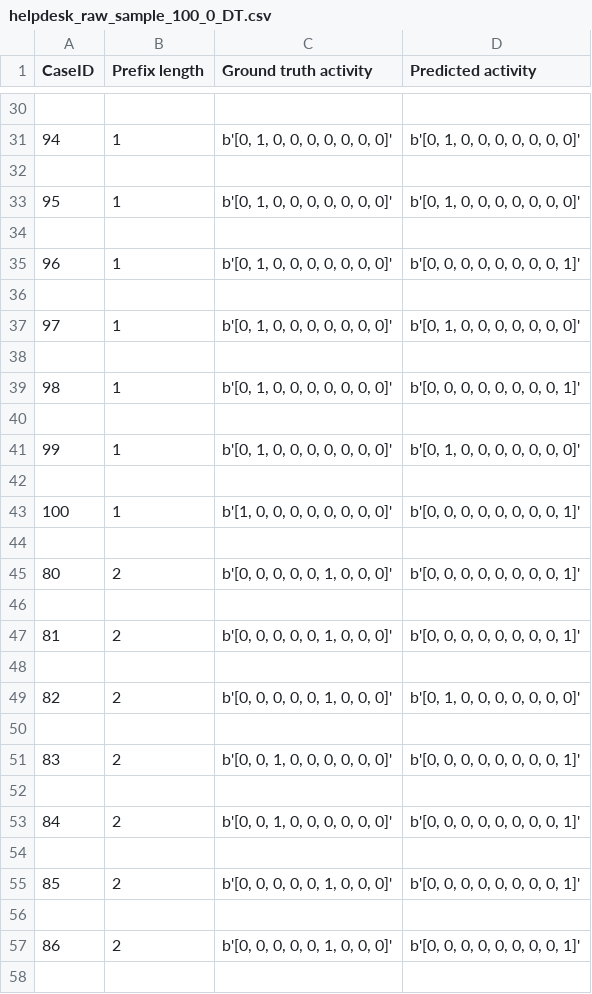
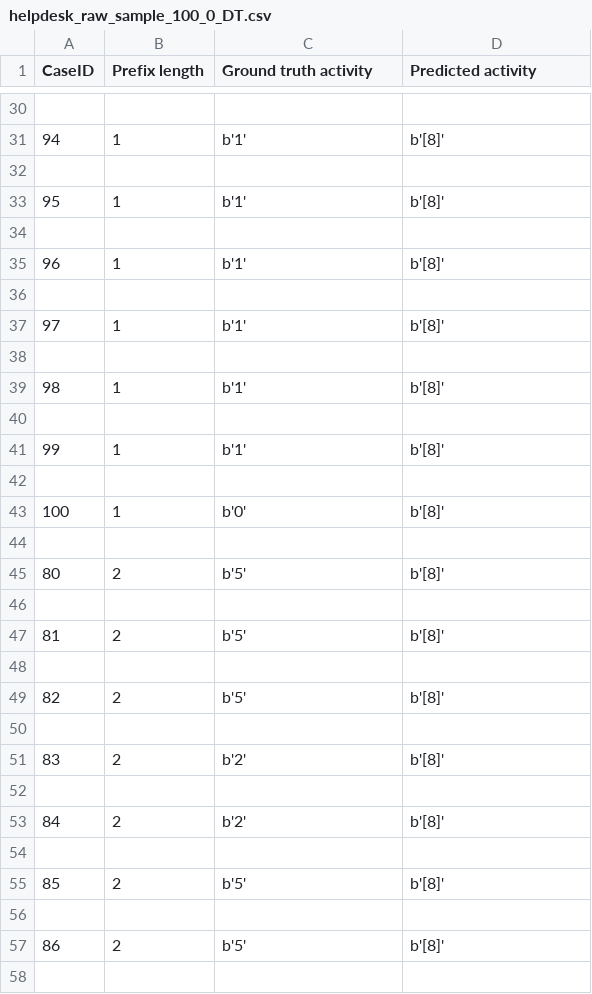
Before and after one commit to fau-is/xnap-sa, a CSV file: xnap/nap/results/helpdesk_raw_sample_100_0_DT.csv, drawn as a sheet; only a part is shown, gaps mark what is left out; the diff covers the shown part only.

```diff
--- a/xnap/nap/results/helpdesk_raw_sample_100_0_DT.csv
+++ b/xnap/nap/results/helpdesk_raw_sample_100_0_DT.csv
@@ -30,29 +30,29 @@ CaseID;Prefix length;Ground truth activity;Predicted activity
 
-94;1;b'[0, 1, 0, 0, 0, 0, 0, 0, 0]';b'[0, 1, 0, 0, 0, 0, 0, 0, 0]'
+94;1;b'1';b'[8]'
 
-95;1;b'[0, 1, 0, 0, 0, 0, 0, 0, 0]';b'[0, 1, 0, 0, 0, 0, 0, 0, 0]'
+95;1;b'1';b'[8]'
 
-96;1;b'[0, 1, 0, 0, 0, 0, 0, 0, 0]';b'[0, 0, 0, 0, 0, 0, 0, 0, 1]'
+96;1;b'1';b'[8]'
 
-97;1;b'[0, 1, 0, 0, 0, 0, 0, 0, 0]';b'[0, 1, 0, 0, 0, 0, 0, 0, 0]'
+97;1;b'1';b'[8]'
 
-98;1;b'[0, 1, 0, 0, 0, 0, 0, 0, 0]';b'[0, 0, 0, 0, 0, 0, 0, 0, 1]'
+98;1;b'1';b'[8]'
 
-99;1;b'[0, 1, 0, 0, 0, 0, 0, 0, 0]';b'[0, 1, 0, 0, 0, 0, 0, 0, 0]'
+99;1;b'1';b'[8]'
 
-100;1;b'[1, 0, 0, 0, 0, 0, 0, 0, 0]';b'[0, 0, 0, 0, 0, 0, 0, 0, 1]'
+100;1;b'0';b'[8]'
 
-80;2;b'[0, 0, 0, 0, 0, 1, 0, 0, 0]';b'[0, 0, 0, 0, 0, 0, 0, 0, 1]'
+80;2;b'5';b'[8]'
 
-81;2;b'[0, 0, 0, 0, 0, 1, 0, 0, 0]';b'[0, 0, 0, 0, 0, 0, 0, 0, 1]'
+81;2;b'5';b'[8]'
 
-82;2;b'[0, 0, 0, 0, 0, 1, 0, 0, 0]';b'[0, 1, 0, 0, 0, 0, 0, 0, 0]'
+82;2;b'5';b'[8]'
 
-83;2;b'[0, 0, 1, 0, 0, 0, 0, 0, 0]';b'[0, 0, 0, 0, 0, 0, 0, 0, 1]'
+83;2;b'2';b'[8]'
 
-84;2;b'[0, 0, 1, 0, 0, 0, 0, 0, 0]';b'[0, 0, 0, 0, 0, 0, 0, 0, 1]'
+84;2;b'2';b'[8]'
 
-85;2;b'[0, 0, 0, 0, 0, 1, 0, 0, 0]';b'[0, 0, 0, 0, 0, 0, 0, 0, 1]'
+85;2;b'5';b'[8]'
 
-86;2;b'[0, 0, 0, 0, 0, 1, 0, 0, 0]';b'[0, 0, 0, 0, 0, 0, 0, 0, 1]'
+86;2;b'5';b'[8]'
 
```
Also changed, not shown: 170 edited cells elsewhere in this file, xnap/data/bpi2020p_raw_sample_100.csv, xnap/data/helpdesk_raw.csv, 5 other files.
